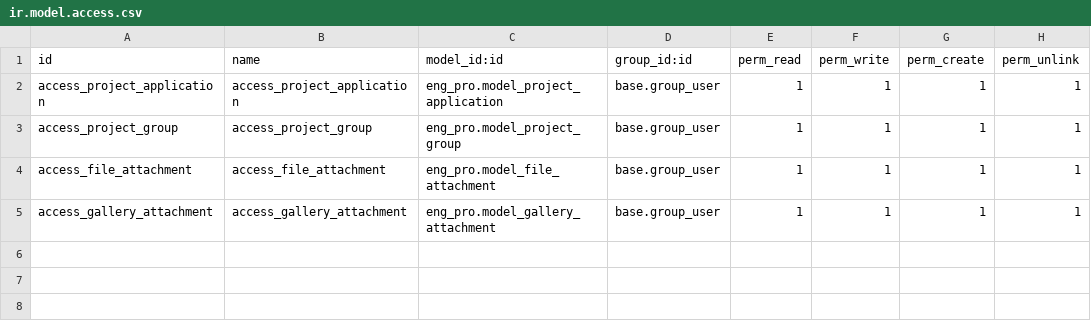
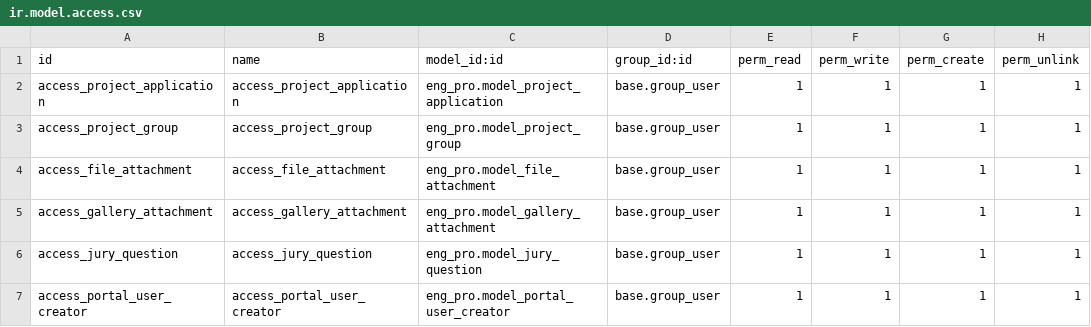
Before and after one commit to eminbrdk/pre-incubation-odoo, a CSV file: custom_addons/eng_pro/security/ir.model.access.csv, drawn as a sheet.

```diff
--- a/custom_addons/eng_pro/security/ir.model.access.csv
+++ b/custom_addons/eng_pro/security/ir.model.access.csv
@@ -5 +5,3 @@ access_file_attachment,access_file_attachment,eng_pro.model_file_attachment,base
 access_gallery_attachment,access_gallery_attachment,eng_pro.model_gallery_attachment,base.group_user,1,1,1,1
+access_jury_question,access_jury_question,eng_pro.model_jury_question,base.group_user,1,1,1,1
+access_portal_user_creator,access_portal_user_creator,eng_pro.model_portal_user_creator,base.group_user,1,1,1,1
```
Also changed, not shown: 6 other files.
